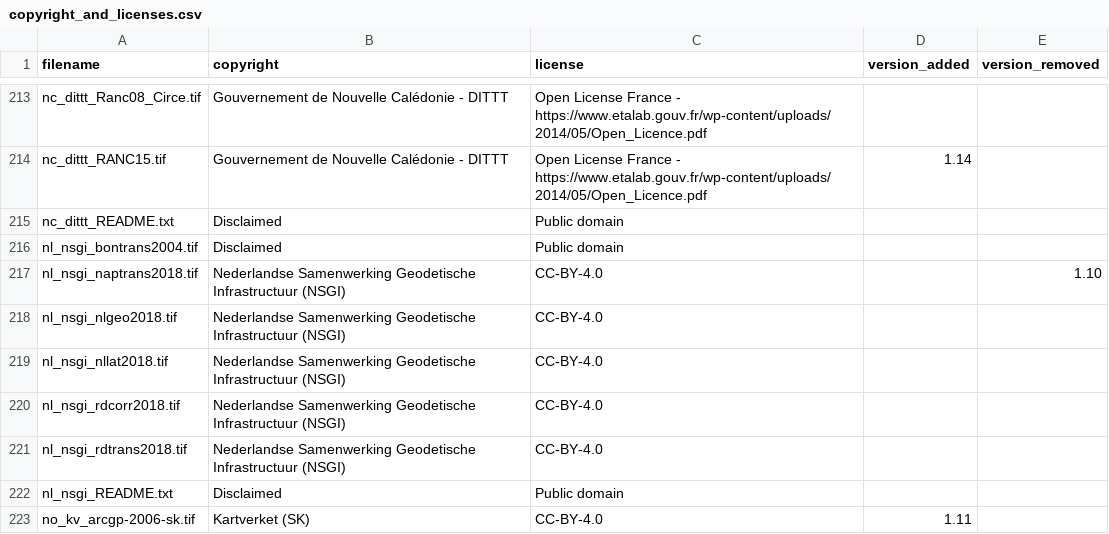
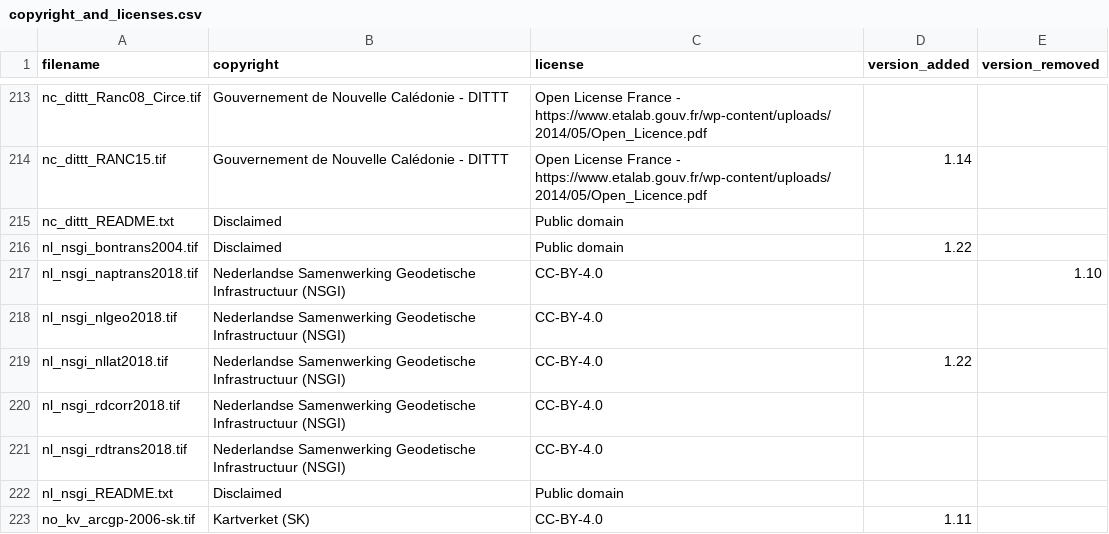
Before and after one commit to OSGeo/PROJ-data, a CSV file: copyright_and_licenses.csv, drawn as a sheet; only a part is shown, gaps mark what is left out.

Commit message:
Apply suggestions from code review

```diff
--- a/copyright_and_licenses.csv
+++ b/copyright_and_licenses.csv
@@ -215,6 +215,6 @@ nc_dittt_RANC15.tif,Gouvernement de Nouvelle Calédonie - DITTT,Open License Fra
 nc_dittt_README.txt,Disclaimed,Public domain,,
-nl_nsgi_bontrans2004.tif,Disclaimed,Public domain,,
+nl_nsgi_bontrans2004.tif,Disclaimed,Public domain,1.22,
 nl_nsgi_naptrans2018.tif,Nederlandse Samenwerking Geodetische Infrastructuur (NSGI),CC-BY-4.0,,1.10
 nl_nsgi_nlgeo2018.tif,Nederlandse Samenwerking Geodetische Infrastructuur (NSGI),CC-BY-4.0,,
-nl_nsgi_nllat2018.tif,Nederlandse Samenwerking Geodetische Infrastructuur (NSGI),CC-BY-4.0,,
+nl_nsgi_nllat2018.tif,Nederlandse Samenwerking Geodetische Infrastructuur (NSGI),CC-BY-4.0,1.22,
 nl_nsgi_rdcorr2018.tif,Nederlandse Samenwerking Geodetische Infrastructuur (NSGI),CC-BY-4.0,,
```
